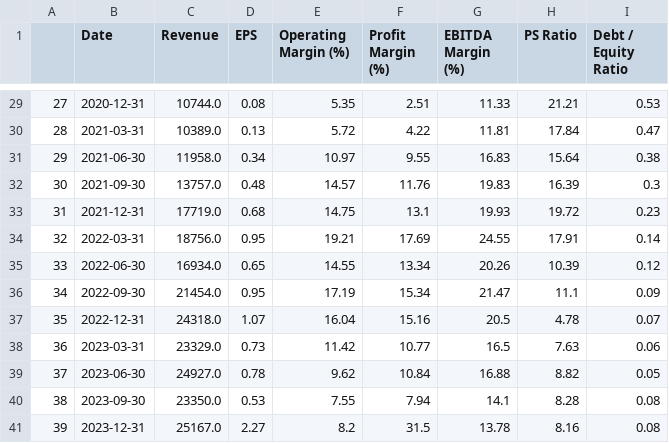
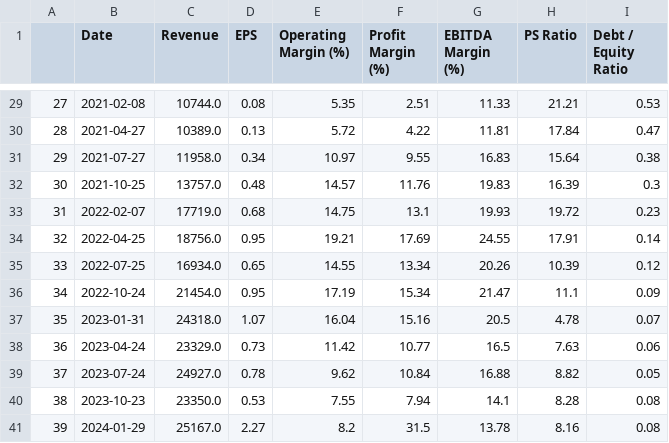
Before and after one commit to scfengv/GDSC-ai-stock, a CSV file: Financial Statement/Financial Statement.csv, drawn as a sheet; only a part is shown, gaps mark what is left out; the diff covers the shown part only.

```diff
--- a/Financial Statement/Financial Statement.csv
+++ b/Financial Statement/Financial Statement.csv
@@ -29,13 +29,13 @@
-27,2020-12-31,10744.0,0.08,5.35,2.51,11.33,21.21,0.53
-28,2021-03-31,10389.0,0.13,5.72,4.22,11.81,17.84,0.47
-29,2021-06-30,11958.0,0.34,10.97,9.55,16.83,15.64,0.38
-30,2021-09-30,13757.0,0.48,14.57,11.76,19.83,16.39,0.3
-31,2021-12-31,17719.0,0.68,14.75,13.1,19.93,19.72,0.23
-32,2022-03-31,18756.0,0.95,19.21,17.69,24.55,17.91,0.14
-33,2022-06-30,16934.0,0.65,14.55,13.34,20.26,10.39,0.12
-34,2022-09-30,21454.0,0.95,17.19,15.34,21.47,11.1,0.09
-35,2022-12-31,24318.0,1.07,16.04,15.16,20.5,4.78,0.07
-36,2023-03-31,23329.0,0.73,11.42,10.77,16.5,7.63,0.06
-37,2023-06-30,24927.0,0.78,9.62,10.84,16.88,8.82,0.05
-38,2023-09-30,23350.0,0.53,7.55,7.94,14.1,8.28,0.08
-39,2023-12-31,25167.0,2.27,8.2,31.5,13.78,8.16,0.08
+27,2021-02-08,10744.0,0.08,5.35,2.51,11.33,21.21,0.53
+28,2021-04-27,10389.0,0.13,5.72,4.22,11.81,17.84,0.47
+29,2021-07-27,11958.0,0.34,10.97,9.55,16.83,15.64,0.38
+30,2021-10-25,13757.0,0.48,14.57,11.76,19.83,16.39,0.3
+31,2022-02-07,17719.0,0.68,14.75,13.1,19.93,19.72,0.23
+32,2022-04-25,18756.0,0.95,19.21,17.69,24.55,17.91,0.14
+33,2022-07-25,16934.0,0.65,14.55,13.34,20.26,10.39,0.12
+34,2022-10-24,21454.0,0.95,17.19,15.34,21.47,11.1,0.09
+35,2023-01-31,24318.0,1.07,16.04,15.16,20.5,4.78,0.07
+36,2023-04-24,23329.0,0.73,11.42,10.77,16.5,7.63,0.06
+37,2023-07-24,24927.0,0.78,9.62,10.84,16.88,8.82,0.05
+38,2023-10-23,23350.0,0.53,7.55,7.94,14.1,8.28,0.08
+39,2024-01-29,25167.0,2.27,8.2,31.5,13.78,8.16,0.08
```
Also changed, not shown: 27 edited cells elsewhere in this file, 25 other files.
